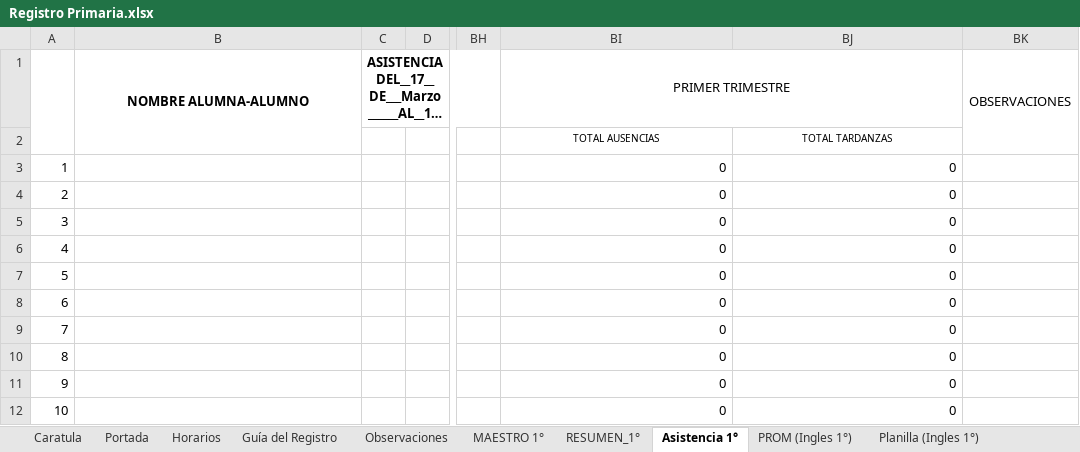
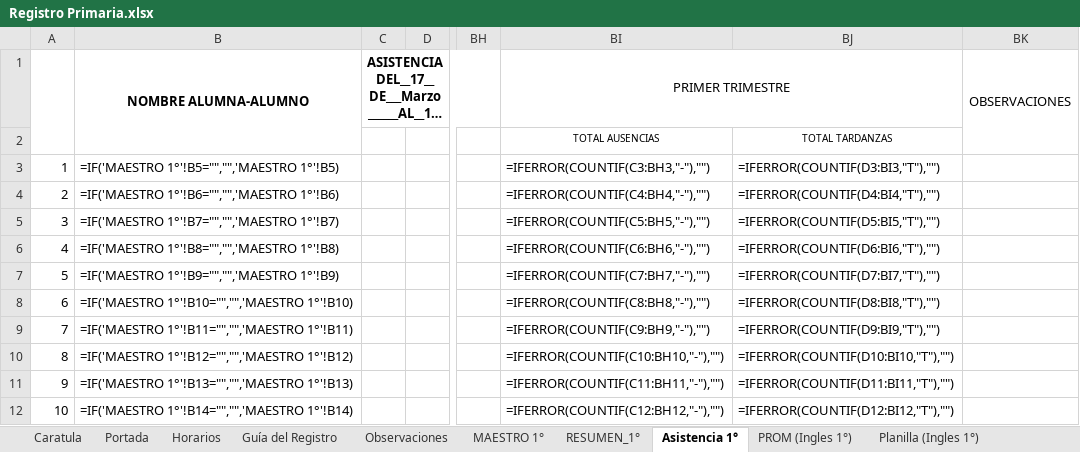
Before and after one commit to ElmerAntonio/RegistroDoc, an Excel workbook: Registro Primaria.xlsx, sheet Asistencia 1°, drawn as a sheet; only a part is shown, gaps mark what is left out; long unchanged cells end in …; values as stored, in another font and other column widths than the file's, no borders; formulas without a stored value are shown as written; the diff covers the shown part only; the diff names each change by its address in the sheet, - before the commit and + after, or states it on an @@ line.

```diff
--- a/Registro Primaria.xlsx (sheet Asistencia 1°)
+++ b/Registro Primaria.xlsx (sheet Asistencia 1°)
-B3: (empty)
+B3: =IF('MAESTRO 1°'!B5="","",'MAESTRO 1°'!B5)
-BI3: 0
+BI3: =IFERROR(COUNTIF(C3:BH3,"-"),"")
-BJ3: 0
+BJ3: =IFERROR(COUNTIF(D3:BI3,"T"),"")
-B4: (empty)
+B4: =IF('MAESTRO 1°'!B6="","",'MAESTRO 1°'!B6)
-BI4: 0
+BI4: =IFERROR(COUNTIF(C4:BH4,"-"),"")
-BJ4: 0
+BJ4: =IFERROR(COUNTIF(D4:BI4,"T"),"")
-B5: (empty)
+B5: =IF('MAESTRO 1°'!B7="","",'MAESTRO 1°'!B7)
-BI5: 0
+BI5: =IFERROR(COUNTIF(C5:BH5,"-"),"")
-BJ5: 0
+BJ5: =IFERROR(COUNTIF(D5:BI5,"T"),"")
-B6: (empty)
+B6: =IF('MAESTRO 1°'!B8="","",'MAESTRO 1°'!B8)
-BI6: 0
+BI6: =IFERROR(COUNTIF(C6:BH6,"-"),"")
-BJ6: 0
+BJ6: =IFERROR(COUNTIF(D6:BI6,"T"),"")
-B7: (empty)
+B7: =IF('MAESTRO 1°'!B9="","",'MAESTRO 1°'!B9)
-BI7: 0
+BI7: =IFERROR(COUNTIF(C7:BH7,"-"),"")
-BJ7: 0
+BJ7: =IFERROR(COUNTIF(D7:BI7,"T"),"")
-B8: (empty)
+B8: =IF('MAESTRO 1°'!B10="","",'MAESTRO 1°'!B10)
-BI8: 0
+BI8: =IFERROR(COUNTIF(C8:BH8,"-"),"")
-BJ8: 0
+BJ8: =IFERROR(COUNTIF(D8:BI8,"T"),"")
-B9: (empty)
+B9: =IF('MAESTRO 1°'!B11="","",'MAESTRO 1°'!B11)
-BI9: 0
+BI9: =IFERROR(COUNTIF(C9:BH9,"-"),"")
-BJ9: 0
+BJ9: =IFERROR(COUNTIF(D9:BI9,"T"),"")
-B10: (empty)
+B10: =IF('MAESTRO 1°'!B12="","",'MAESTRO 1°'!B12)
-BI10: 0
+BI10: =IFERROR(COUNTIF(C10:BH10,"-"),"")
-BJ10: 0
+BJ10: =IFERROR(COUNTIF(D10:BI10,"T"),"")
-B11: (empty)
+B11: =IF('MAESTRO 1°'!B13="","",'MAESTRO 1°'!B13)
-BI11: 0
+BI11: =IFERROR(COUNTIF(C11:BH11,"-"),"")
-BJ11: 0
+BJ11: =IFERROR(COUNTIF(D11:BI11,"T"),"")
-B12: (empty)
+B12: =IF('MAESTRO 1°'!B14="","",'MAESTRO 1°'!B14)
-BI12: 0
+BI12: =IFERROR(COUNTIF(C12:BH12,"-"),"")
-BJ12: 0
+BJ12: =IFERROR(COUNTIF(D12:BI12,"T"),"")
```
Also changed, not shown: 338 edited cells and cell formats elsewhere in this sheet, sheet RESUMEN_1°, sheet Planilla (Ingles 1°), sheet PROM (Ingles 1°), sheet MAESTRO 1°, sheet Portada, other sheet tabs, charts or pictures, Registro_2026.xlsx, docs/Registro Primaria-back.xlsx, 19 other files.
